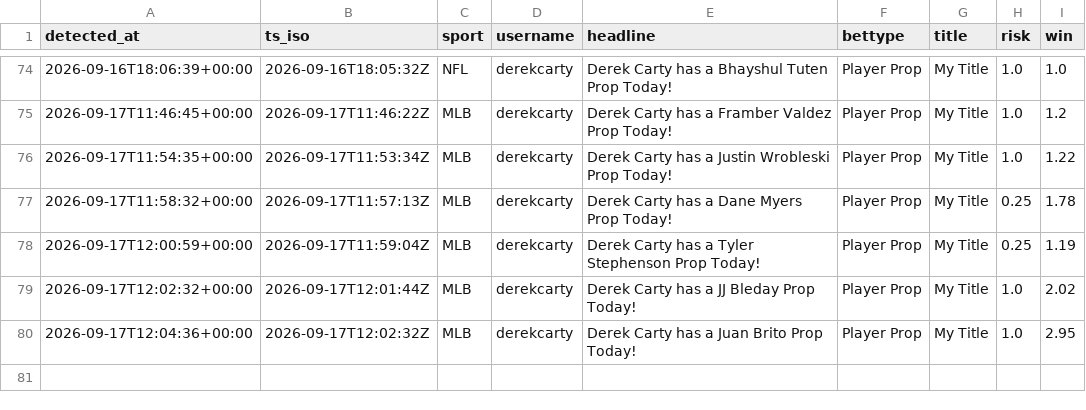
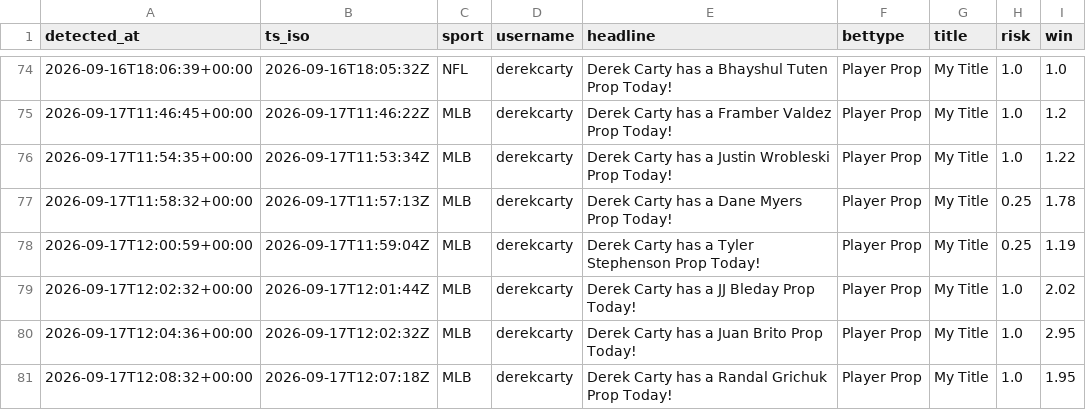
Before and after one commit to michaelherry123-byte/carty-radar, a CSV file: data/picks_log.csv, drawn as a sheet; only a part is shown, gaps mark what is left out; the diff names each change by its address in the sheet, - before the commit and + after, or states it on an @@ line.

```diff
--- a/data/picks_log.csv
+++ b/data/picks_log.csv
+row 81: 2026-09-17T12:08:32+00:00 | 2026-09-17T12:07:18Z | MLB | derekcarty | Derek Carty has a Randal Grichuk Prop Today! | Player Prop | My Title | 1.0 | 1.95
```
Also changed, not shown: 1 other file.
